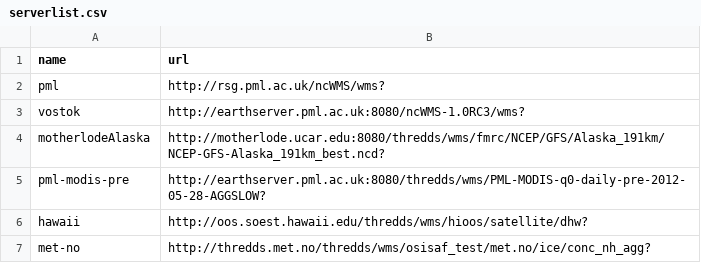
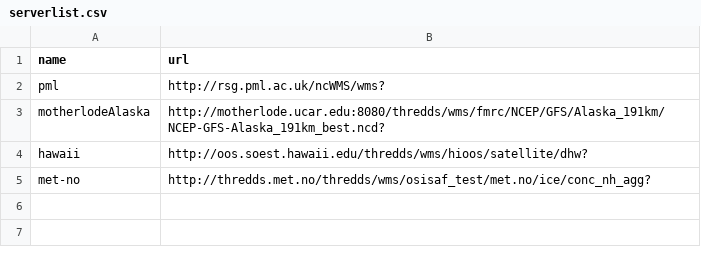
Before and after one commit to pmlrsg/GISportal, a CSV file: serverlist.csv, drawn as a sheet.

Commit message:
General changes
git-svn-id: http://rsg.pml.ac.uk/intranet/svnroots/opec/WP6/OpEcVis@221 88df7874-9788-482e-997b-05ce3c9f3a1b

```diff
--- a/serverlist.csv
+++ b/serverlist.csv
@@ -2,5 +2,3 @@ name,url
 pml,http://rsg.pml.ac.uk/ncWMS/wms?
-vostok,http://earthserver.pml.ac.uk:8080/ncWMS-1.0RC3/wms?
 motherlodeAlaska,http://motherlode.ucar.edu:8080/thredds/wms/fmrc/NCEP/GFS/Alaska_191km/NCEP-GFS-Alaska_191km_best.ncd?
-pml-modis-pre,http://earthserver.pml.ac.uk:8080/thredds/wms/PML-MODIS-q0-daily-pre-2012-05-28-AGGSLOW?
 hawaii,http://oos.soest.hawaii.edu/thredds/wms/hioos/satellite/dhw?
```
Also changed, not shown: 4 other files.
